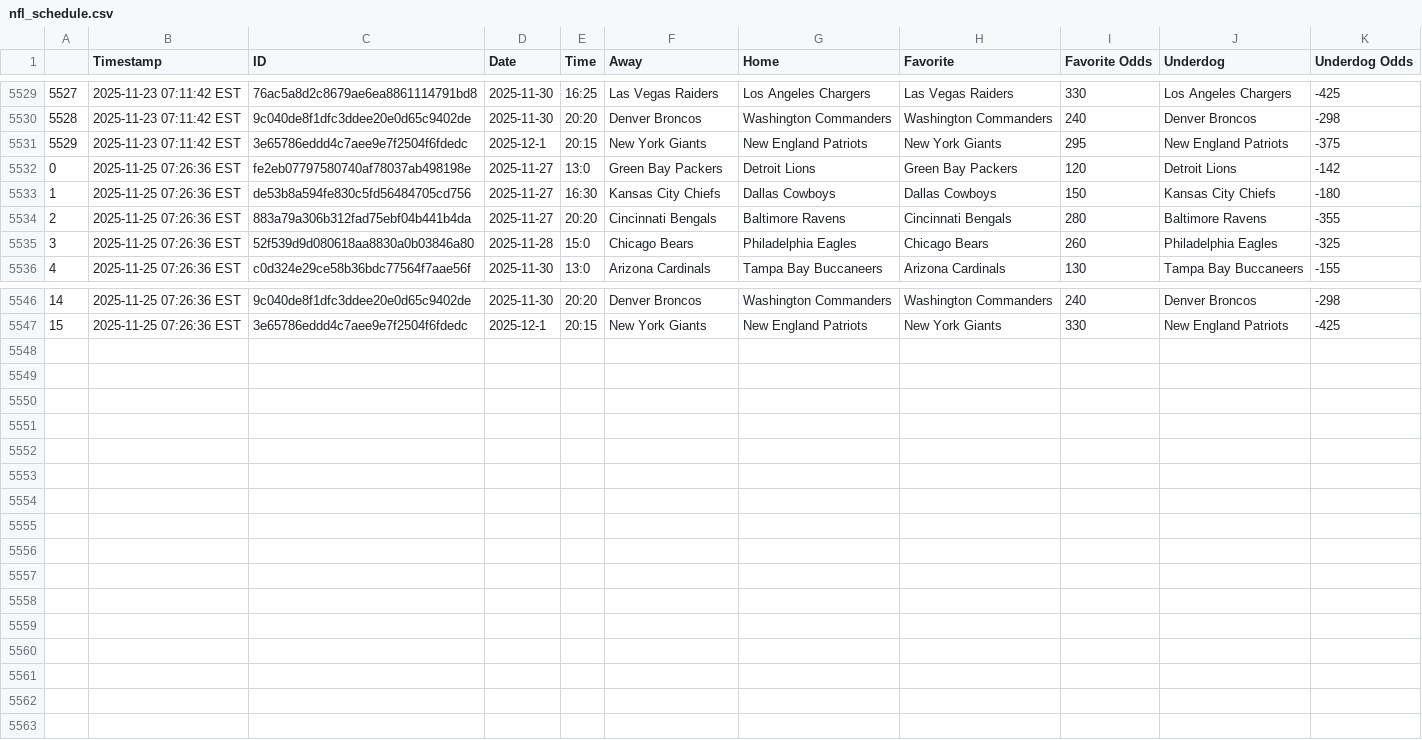
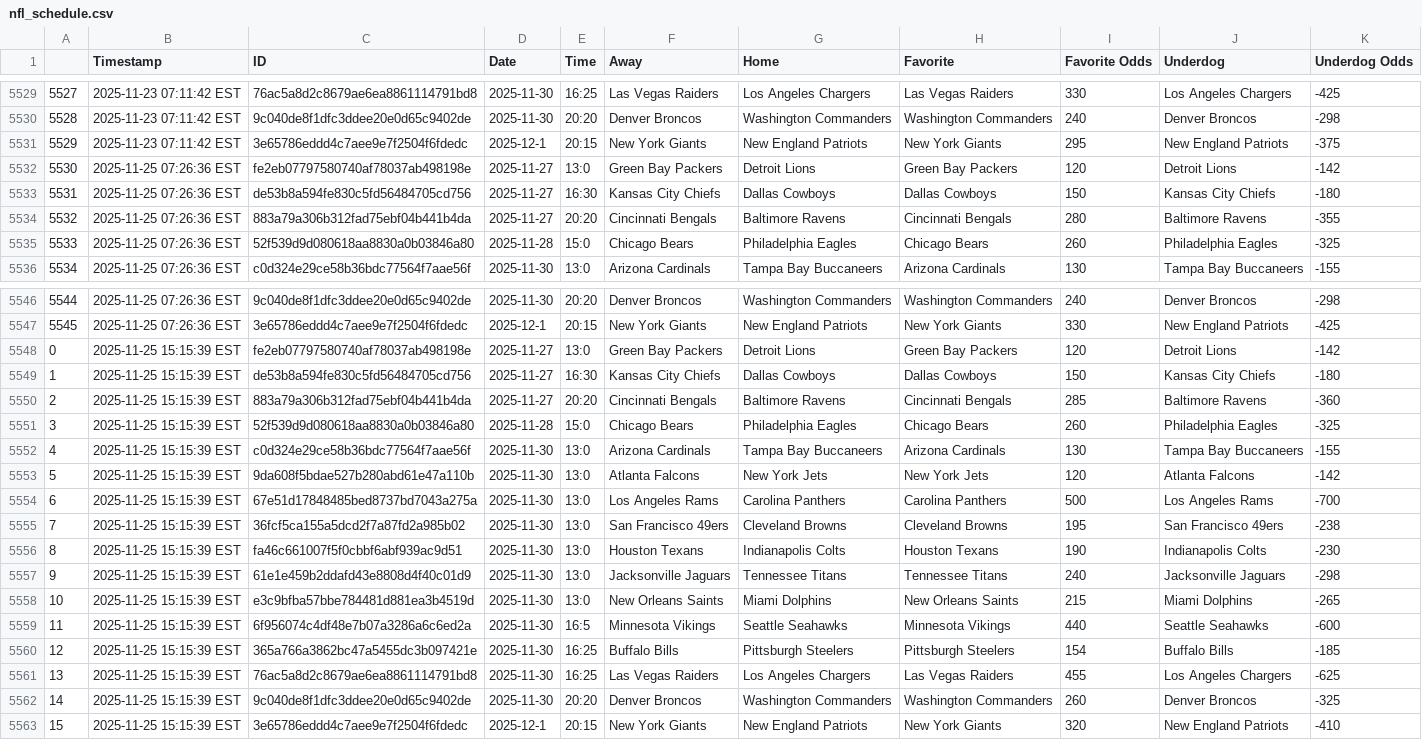
Before and after one commit to JonPGH/nflApp, a CSV file: Data/nfl_schedule.csv, drawn as a sheet; only a part is shown, gaps mark what is left out; the diff names each change by its address in the sheet, - before the commit and + after, or states it on an @@ line.

```diff
--- a/Data/nfl_schedule.csv
+++ b/Data/nfl_schedule.csv
@@ column A renumbered between rows 5532 and 5547 @@
+row 5548: 0 | 2025-11-25 15:15:39 EST | fe2eb07797580740af78037ab498198e | 2025-11-27 | 13:0 | Green Bay Packers | Detroit Lions | Green Bay Packers | 120 | Detroit Lions | -142
+row 5549: 1 | 2025-11-25 15:15:39 EST | de53b8a594fe830c5fd56484705cd756 | 2025-11-27 | 16:30 | Kansas City Chiefs | Dallas Cowboys | Dallas Cowboys | 150 | Kansas City Chiefs | -180
+row 5550: 2 | 2025-11-25 15:15:39 EST | 883a79a306b312fad75ebf04b441b4da | 2025-11-27 | 20:20 | Cincinnati Bengals | Baltimore Ravens | Cincinnati Bengals | 285 | Baltimore Ravens | -360
+row 5551: 3 | 2025-11-25 15:15:39 EST | 52f539d9d080618aa8830a0b03846a80 | 2025-11-28 | 15:0 | Chicago Bears | Philadelphia Eagles | Chicago Bears | 260 | Philadelphia Eagles | -325
+row 5552: 4 | 2025-11-25 15:15:39 EST | c0d324e29ce58b36bdc77564f7aae56f | 2025-11-30 | 13:0 | Arizona Cardinals | Tampa Bay Buccaneers | Arizona Cardinals | 130 | Tampa Bay Buccaneers | -155
+row 5553: 5 | 2025-11-25 15:15:39 EST | 9da608f5bdae527b280abd61e47a110b | 2025-11-30 | 13:0 | Atlanta Falcons | New York Jets | New York Jets | 120 | Atlanta Falcons | -142
+row 5554: 6 | 2025-11-25 15:15:39 EST | 67e51d17848485bed8737bd7043a275a | 2025-11-30 | 13:0 | Los Angeles Rams | Carolina Panthers | Carolina Panthers | 500 | Los Angeles Rams | -700
+row 5555: 7 | 2025-11-25 15:15:39 EST | 36fcf5ca155a5dcd2f7a87fd2a985b02 | 2025-11-30 | 13:0 | San Francisco 49ers | Cleveland Browns | Cleveland Browns | 195 | San Francisco 49ers | -238
+row 5556: 8 | 2025-11-25 15:15:39 EST | fa46c661007f5f0cbbf6abf939ac9d51 | 2025-11-30 | 13:0 | Houston Texans | Indianapolis Colts | Houston Texans | 190 | Indianapolis Colts | -230
+row 5557: 9 | 2025-11-25 15:15:39 EST | 61e1e459b2ddafd43e8808d4f40c01d9 | 2025-11-30 | 13:0 | Jacksonville Jaguars | Tennessee Titans | Tennessee Titans | 240 | Jacksonville Jaguars | -298
+row 5558: 10 | 2025-11-25 15:15:39 EST | e3c9bfba57bbe784481d881ea3b4519d | 2025-11-30 | 13:0 | New Orleans Saints | Miami Dolphins | New Orleans Saints | 215 | Miami Dolphins | -265
+row 5559: 11 | 2025-11-25 15:15:39 EST | 6f956074c4df48e7b07a3286a6c6ed2a | 2025-11-30 | 16:5 | Minnesota Vikings | Seattle Seahawks | Minnesota Vikings | 440 | Seattle Seahawks | -600
+row 5560: 12 | 2025-11-25 15:15:39 EST | 365a766a3862bc47a5455dc3b097421e | 2025-11-30 | 16:25 | Buffalo Bills | Pittsburgh Steelers | Pittsburgh Steelers | 154 | Buffalo Bills | -185
+row 5561: 13 | 2025-11-25 15:15:39 EST | 76ac5a8d2c8679ae6ea8861114791bd8 | 2025-11-30 | 16:25 | Las Vegas Raiders | Los Angeles Chargers | Las Vegas Raiders | 455 | Los Angeles Chargers | -625
+row 5562: 14 | 2025-11-25 15:15:39 EST | 9c040de8f1dfc3ddee20e0d65c9402de | 2025-11-30 | 20:20 | Denver Broncos | Washington Commanders | Washington Commanders | 260 | Denver Broncos | -325
+row 5563: 15 | 2025-11-25 15:15:39 EST | 3e65786eddd4c7aee9e7f2504f6fdedc | 2025-12-1 | 20:15 | New York Giants | New England Patriots | New York Giants | 320 | New England Patriots | -410
```
Also changed, not shown: Data/nfl_schedule_tracking.csv, Data/qb_grades.csv, 9 other files.
